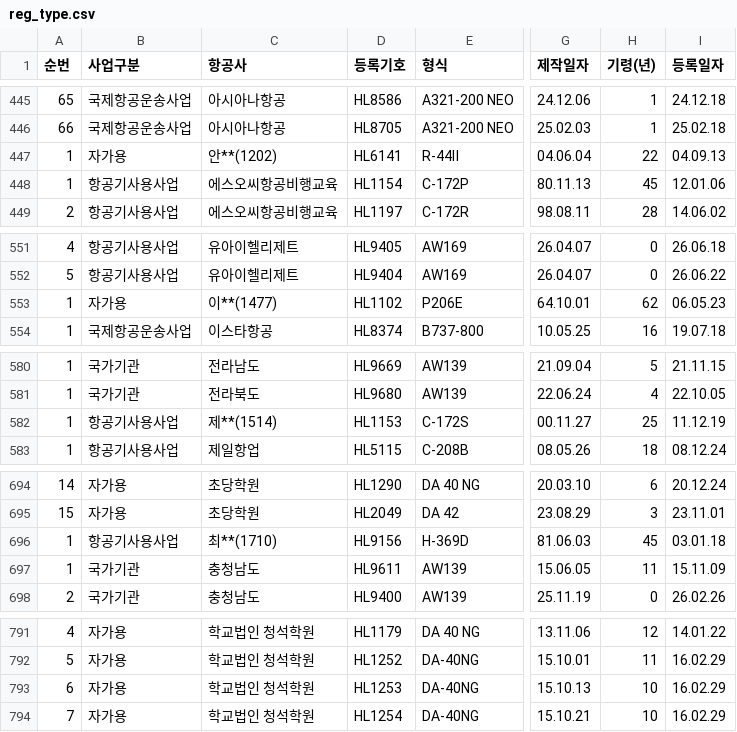
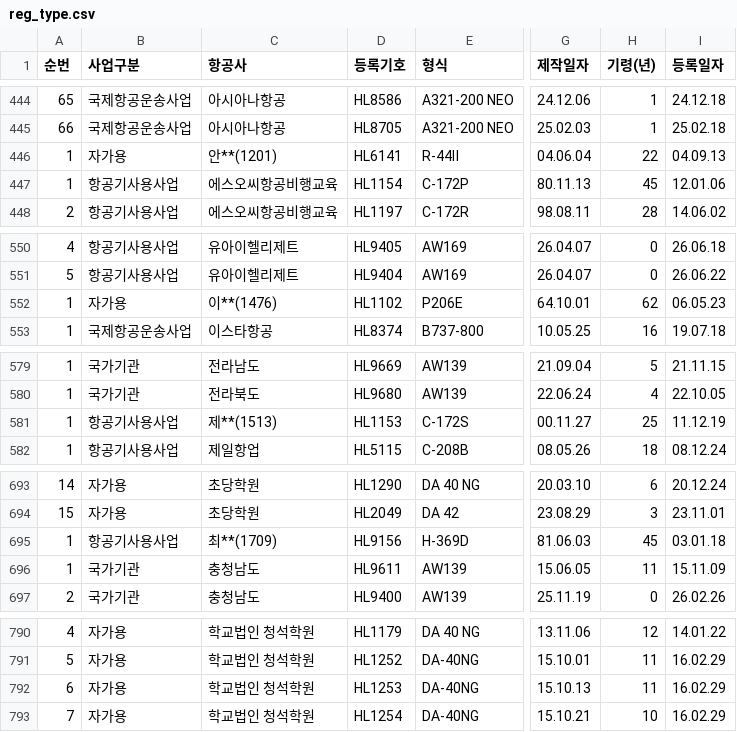
Before and after one commit to haanjhp/aircraft-data, a CSV file: reg_type.csv, drawn as a sheet; only a part is shown, gaps mark what is left out; addresses are those after the commit; the diff covers the shown part only; the diff names each change by its address in the sheet, - before the commit and + after, or states it on an @@ line.

```diff
--- a/reg_type.csv
+++ b/reg_type.csv
-C446 (항공사): 안**(1202)
+C446 (항공사): 안**(1201)
-C552 (항공사): 이**(1477)
+C552 (항공사): 이**(1476)
-C581 (항공사): 제**(1514)
+C581 (항공사): 제**(1513)
-C695 (항공사): 최**(1710)
+C695 (항공사): 최**(1709)
-H792 (기령(년)): 10
+H792 (기령(년)): 11
```
Also changed, not shown: 1 added row, 1 removed row and 5 edited cells elsewhere in this file, 1 other file.
